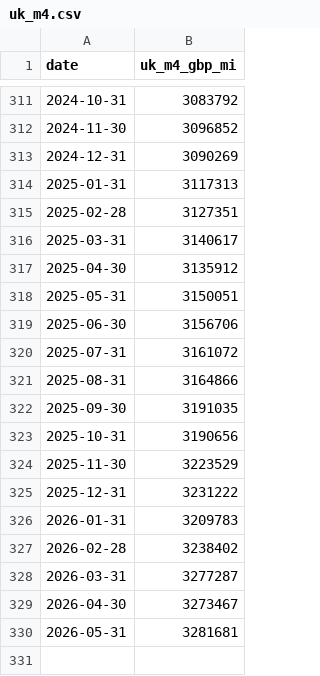
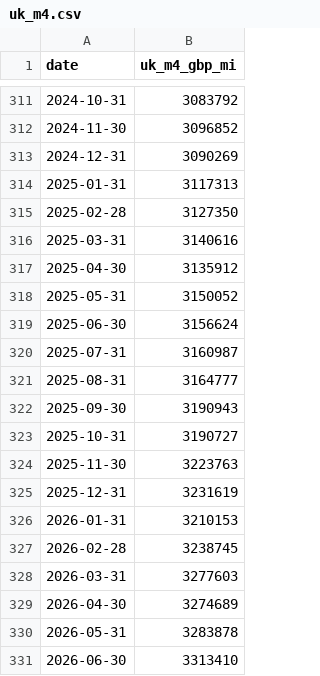
Before and after one commit to brguih/BTC-INDEX, a CSV file: data/cache/uk_m4.csv, drawn as a sheet; only a part is shown, gaps mark what is left out.

```diff
--- a/data/cache/uk_m4.csv
+++ b/data/cache/uk_m4.csv
@@ -314,17 +314,18 @@ date,uk_m4_gbp_mi
 2025-01-31,3117313
-2025-02-28,3127351
-2025-03-31,3140617
+2025-02-28,3127350
+2025-03-31,3140616
 2025-04-30,3135912
-2025-05-31,3150051
-2025-06-30,3156706
-2025-07-31,3161072
-2025-08-31,3164866
-2025-09-30,3191035
-2025-10-31,3190656
-2025-11-30,3223529
-2025-12-31,3231222
-2026-01-31,3209783
-2026-02-28,3238402
-2026-03-31,3277287
-2026-04-30,3273467
-2026-05-31,3281681
+2025-05-31,3150052
+2025-06-30,3156624
+2025-07-31,3160987
+2025-08-31,3164777
+2025-09-30,3190943
+2025-10-31,3190727
+2025-11-30,3223763
+2025-12-31,3231619
+2026-01-31,3210153
+2026-02-28,3238745
+2026-03-31,3277603
+2026-04-30,3274689
+2026-05-31,3283878
+2026-06-30,3313410
```
Also changed, not shown: data/cache/btc_price.csv, data/cache/fear_greed.csv.
